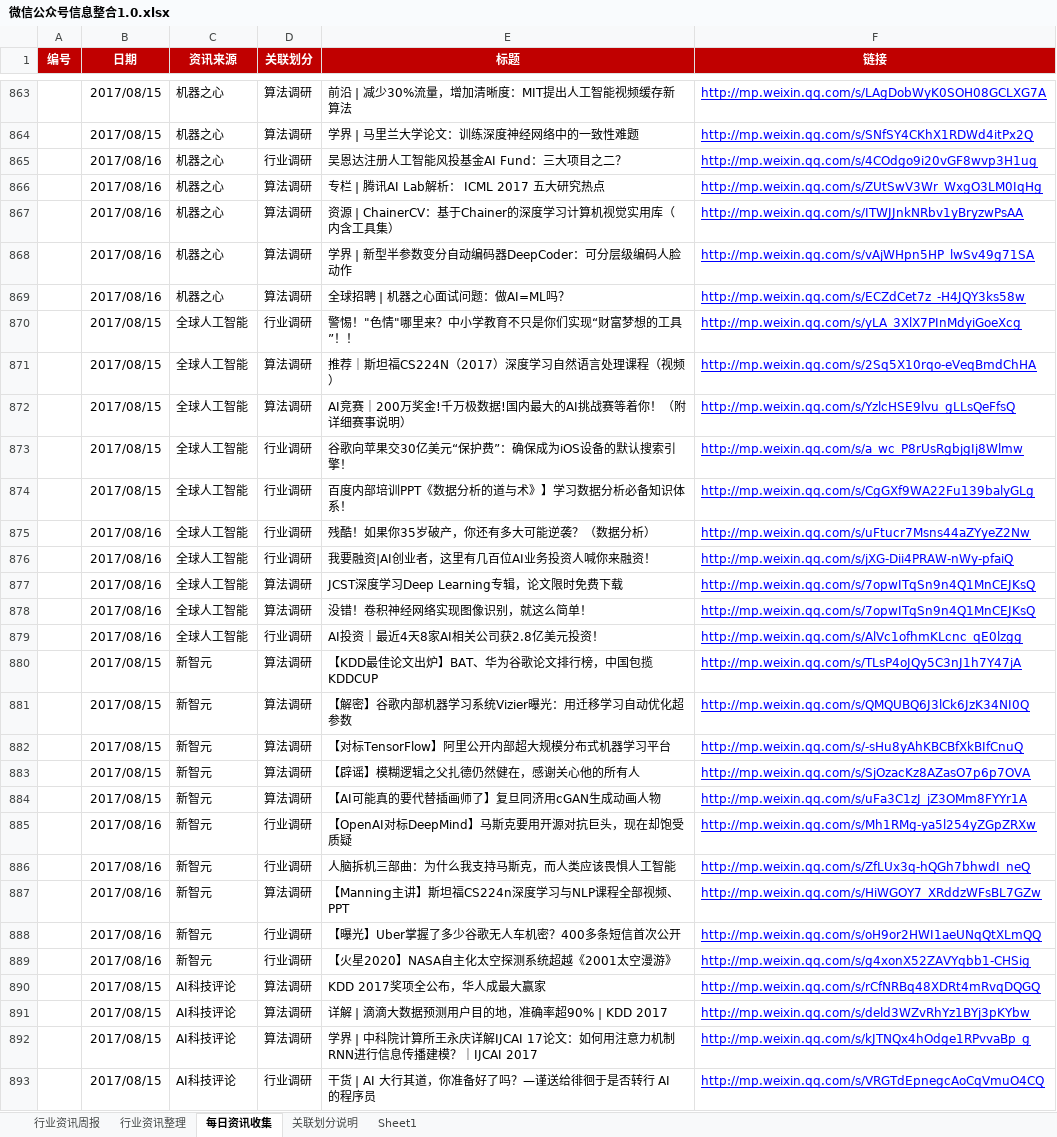
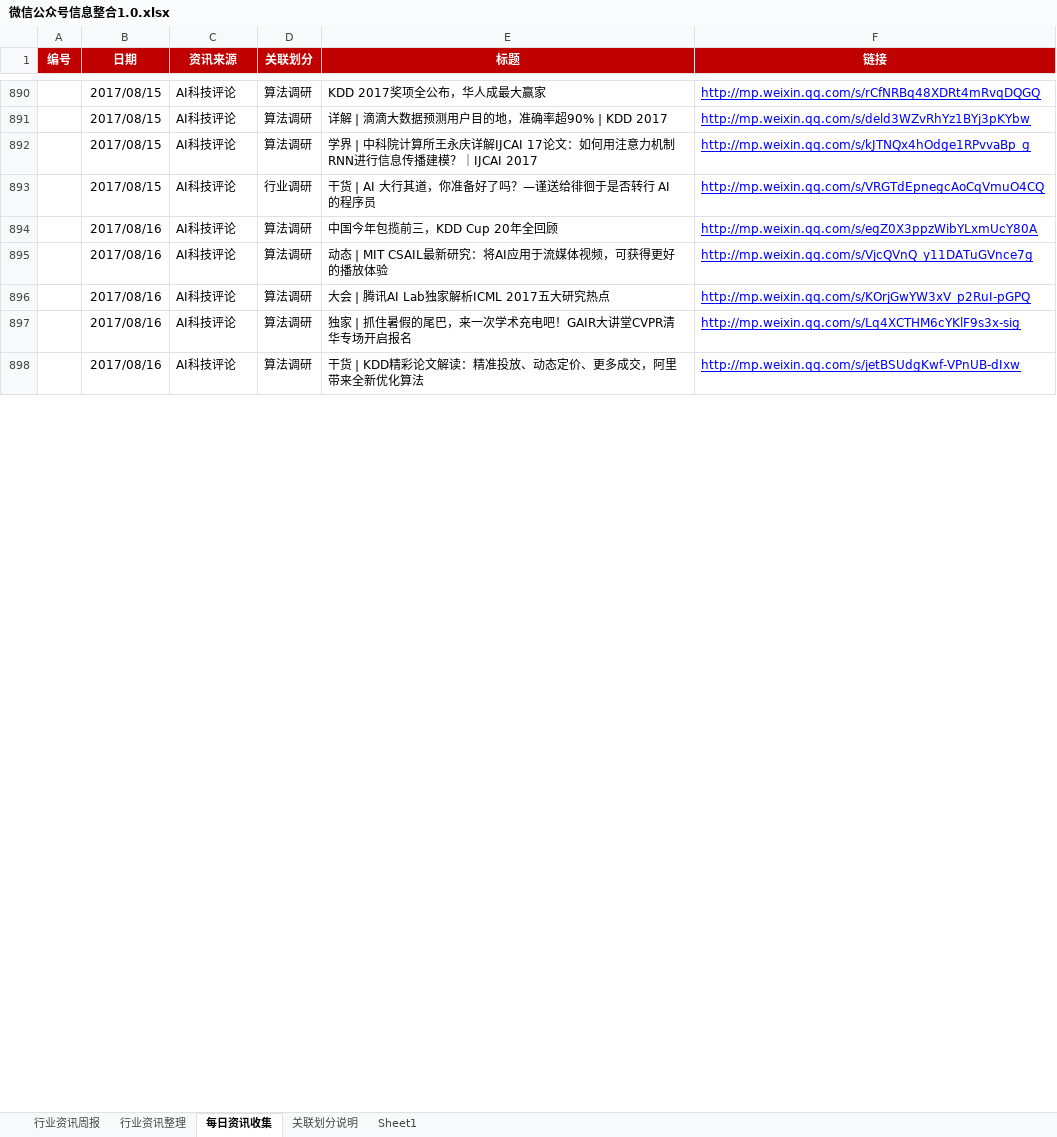
Before and after one commit to Johnqiu123/TradeInformation, an Excel workbook: 微信公众号信息整合1.0.xlsx, sheet 每日资讯收集, drawn as a sheet; only a part is shown, gaps mark what is left out; the shorter side is filled out with more unchanged rows; values as stored, in another font and other column widths than the file's, no borders; removed rows and columns are numbered as before the commit, all else as after; the diff covers the shown part only; the diff names each change by its address in the sheet, - before the commit and + after, or states it on an @@ line.

Commit message:
20170821更新
20170821更新

```diff
--- a/微信公众号信息整合1.0.xlsx (sheet 每日资讯收集)
+++ b/微信公众号信息整合1.0.xlsx (sheet 每日资讯收集)
@@ row 863 hidden:  | 2017/08/15 | 机器之心 | 算法调研 | 前沿 | 减少30%流量，增加清晰度：MIT提出人工智能视频缓存新算法 | http://mp.weixin.qq.com/s/LAgDobWyK0SOH08GCLXG7A @@
@@ row 864 hidden:  | 2017/08/15 | 机器之心 | 算法调研 | 学界 | 马里兰大学论文：训练深度神经网络中的一致性难题 | http://mp.weixin.qq.com/s/SNfSY4CKhX1RDWd4itPx2Q @@
@@ row 865 hidden:  | 2017/08/16 | 机器之心 | 行业调研 | 吴恩达注册人工智能风投基金AI Fund：三大项目之二？ | http://mp.weixin.qq.com/s/4COdgo9i20vGF8wvp3H1ug @@
@@ row 866 hidden:  | 2017/08/16 | 机器之心 | 算法调研 | 专栏 | 腾讯AI Lab解析： ICML 2017 五大研究热点 | http://mp.weixin.qq.com/s/ZUtSwV3Wr_WxgO3LM0IqHg @@
@@ row 867 hidden:  | 2017/08/16 | 机器之心 | 算法调研 | 资源 | ChainerCV：基于Chainer的深度学习计算机视觉实用库（内含工具集） | http://mp.weixin.qq.com/s/ITWJJnkNRbv1yBryzwPsAA @@
@@ row 868 hidden:  | 2017/08/16 | 机器之心 | 算法调研 | 学界 | 新型半参数变分自动编码器DeepCoder：可分层级编码人脸动作 | http://mp.weixin.qq.com/s/vAjWHpn5HP_lwSv49g71SA @@
@@ row 869 hidden:  | 2017/08/16 | 机器之心 | 算法调研 | 全球招聘 | 机器之心面试问题：做AI=ML吗？ | http://mp.weixin.qq.com/s/ECZdCet7z_-H4JQY3ks58w @@
@@ row 870 hidden:  | 2017/08/15 | 全球人工智能 | 行业调研 | 警惕！"色情"哪里来？中小学教育不只是你们实现“财富梦想的工具”！！ | http://mp.weixin.qq.com/s/yLA_3XlX7PInMdyiGoeXcg @@
@@ row 871 hidden:  | 2017/08/15 | 全球人工智能 | 算法调研 | 推荐｜斯坦福CS224N（2017）深度学习自然语言处理课程（视频） | http://mp.weixin.qq.com/s/2Sq5X10rqo-eVeqBmdChHA @@
@@ row 872 hidden:  | 2017/08/15 | 全球人工智能 | 算法调研 | AI竞赛｜200万奖金!千万极数据!国内最大的AI挑战赛等着你！（附详细赛事说明） | http://mp.weixin.qq.com/s/YzlcHSE9lvu_gLLsQeFfsQ @@
@@ row 873 hidden:  | 2017/08/15 | 全球人工智能 | 行业调研 | 谷歌向苹果交30亿美元“保护费”：确保成为iOS设备的默认搜索引擎！ | http://mp.weixin.qq.com/s/a_wc_P8rUsRgbjgIj8Wlmw @@
@@ row 874 hidden:  | 2017/08/15 | 全球人工智能 | 行业调研 | 百度内部培训PPT《数据分析的道与术》】学习数据分析必备知识体系！ | http://mp.weixin.qq.com/s/CgGXf9WA22Fu139balyGLg @@
@@ row 875 hidden:  | 2017/08/16 | 全球人工智能 | 行业调研 | 残酷！如果你35岁破产，你还有多大可能逆袭？（数据分析） | http://mp.weixin.qq.com/s/uFtucr7Msns44aZYyeZ2Nw @@
@@ row 876 hidden:  | 2017/08/16 | 全球人工智能 | 行业调研 | 我要融资|AI创业者，这里有几百位AI业务投资人喊你来融资！ | http://mp.weixin.qq.com/s/jXG-Dii4PRAW-nWy-pfaiQ @@
@@ row 877 hidden:  | 2017/08/16 | 全球人工智能 | 算法调研 | JCST深度学习Deep Learning专辑，论文限时免费下载 | http://mp.weixin.qq.com/s/7opwITqSn9n4Q1MnCEJKsQ @@
@@ row 878 hidden:  | 2017/08/16 | 全球人工智能 | 算法调研 | 没错！卷积神经网络实现图像识别，就这么简单！ | http://mp.weixin.qq.com/s/7opwITqSn9n4Q1MnCEJKsQ @@
@@ row 879 hidden:  | 2017/08/16 | 全球人工智能 | 行业调研 | AI投资｜最近4天8家AI相关公司获2.8亿美元投资！ | http://mp.weixin.qq.com/s/AlVc1ofhmKLcnc_qE0lzgg @@
@@ row 880 hidden:  | 2017/08/15 | 新智元 | 算法调研 | 【KDD最佳论文出炉】BAT、华为谷歌论文排行榜，中国包揽KDDCUP | http://mp.weixin.qq.com/s/TLsP4oJQy5C3nJ1h7Y47jA @@
@@ row 881 hidden:  | 2017/08/15 | 新智元 | 算法调研 | 【解密】谷歌内部机器学习系统Vizier曝光：用迁移学习自动优化超参数 | http://mp.weixin.qq.com/s/QMQUBQ6J3lCk6JzK34NI0Q @@
@@ row 882 hidden:  | 2017/08/15 | 新智元 | 算法调研 | 【对标TensorFlow】阿里公开内部超大规模分布式机器学习平台 | http://mp.weixin.qq.com/s/-sHu8yAhKBCBfXkBIfCnuQ @@
@@ row 883 hidden:  | 2017/08/15 | 新智元 | 算法调研 | 【辟谣】模糊逻辑之父扎德仍然健在，感谢关心他的所有人 | http://mp.weixin.qq.com/s/SjOzacKz8AZasO7p6p7OVA @@
@@ row 884 hidden:  | 2017/08/15 | 新智元 | 算法调研 | 【AI可能真的要代替插画师了】复旦同济用cGAN生成动画人物 | http://mp.weixin.qq.com/s/uFa3C1zJ_jZ3OMm8FYYr1A @@
@@ row 885 hidden:  | 2017/08/16 | 新智元 | 行业调研 | 【OpenAI对标DeepMind】马斯克要用开源对抗巨头，现在却饱受质疑 | http://mp.weixin.qq.com/s/Mh1RMg-ya5l254yZGpZRXw @@
@@ row 886 hidden:  | 2017/08/16 | 新智元 | 行业调研 | 人脑拆机三部曲：为什么我支持马斯克，而人类应该畏惧人工智能 | http://mp.weixin.qq.com/s/ZfLUx3q-hQGh7bhwdI_neQ @@
@@ row 887 hidden:  | 2017/08/16 | 新智元 | 算法调研 | 【Manning主讲】斯坦福CS224n深度学习与NLP课程全部视频、PPT | http://mp.weixin.qq.com/s/HiWGOY7_XRddzWFsBL7GZw @@
@@ row 888 hidden:  | 2017/08/16 | 新智元 | 行业调研 | 【曝光】Uber掌握了多少谷歌无人车机密？400多条短信首次公开 | http://mp.weixin.qq.com/s/oH9or2HWI1aeUNqQtXLmQQ @@
@@ row 889 hidden:  | 2017/08/16 | 新智元 | 行业调研 | 【火星2020】NASA自主化太空探测系统超越《2001太空漫游》 | http://mp.weixin.qq.com/s/g4xonX52ZAVYqbb1-CHSig @@
```
Also changed, not shown: 18 added rows and 186 hidden or unhidden rows elsewhere in this sheet, sheet 行业资讯周报, hidden cells.
